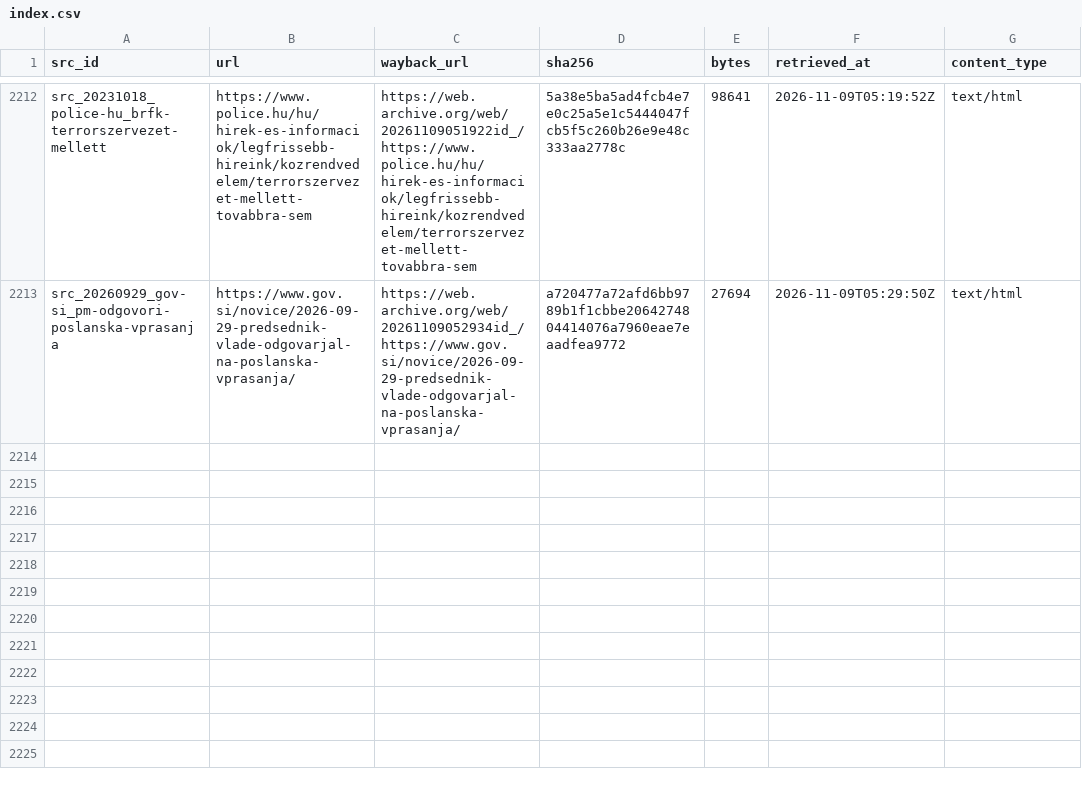
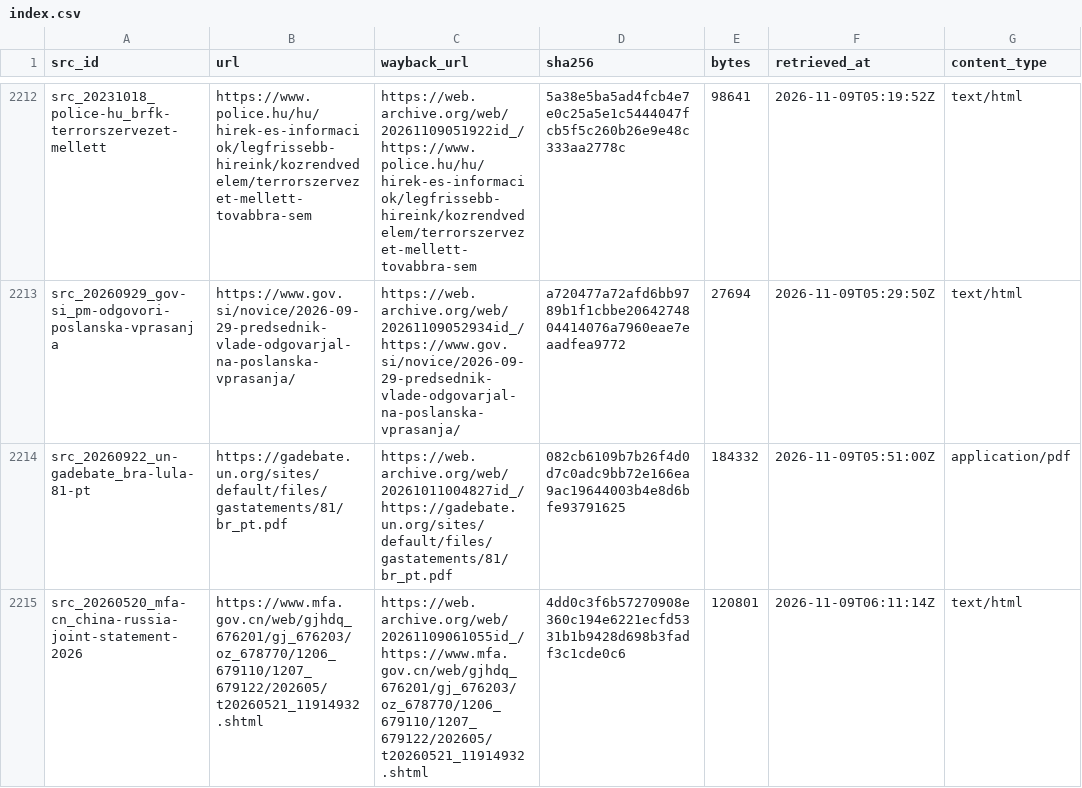
Before and after one commit to mohazed/GAI, a CSV file: archive/index.csv, drawn as a sheet; only a part is shown, gaps mark what is left out; the diff names each change by its address in the sheet, - before the commit and + after, or states it on an @@ line.

```diff
--- a/archive/index.csv
+++ b/archive/index.csv
+row 2214: src_20260922_un-gadebate_bra-lula-81-pt | https://gadebate.un.org/sites/default/files/gastatements/81/br_pt.pdf | https://web.archive.org/web/20261011004827id_/https://gadebate.un.org/sites/default/files/gastatements/81/br_pt.pdf | 082cb6109b7b26f4d0d7c0adc9bb72e166ea9ac19644003b4e8d6bfe93791625 | 184332 | 2026-11-09T05:51:00Z | application/pdf
+row 2215: src_20260520_mfa-cn_china-russia-joint-statement-2026 | https://www.mfa.gov.cn/web/gjhdq_676201/gj_676203/oz_678770/1206_679110/1207_679122/202605/t20260521_11914932.shtml | https://web.archive.org/web/20261109061055id_/https://www.mfa.gov.cn/web/gjhdq_676201/gj_676203/oz_678770/1206_679110/1207_679122/202605/t20260521_11914932.shtml | 4dd0c3f6b57270908e360c194e6221ecfd5331b1b9428d698b3fadf3c1cde0c6 | 120801 | 2026-11-09T06:11:14Z | text/html
```
Also changed, not shown: 16 other files.
